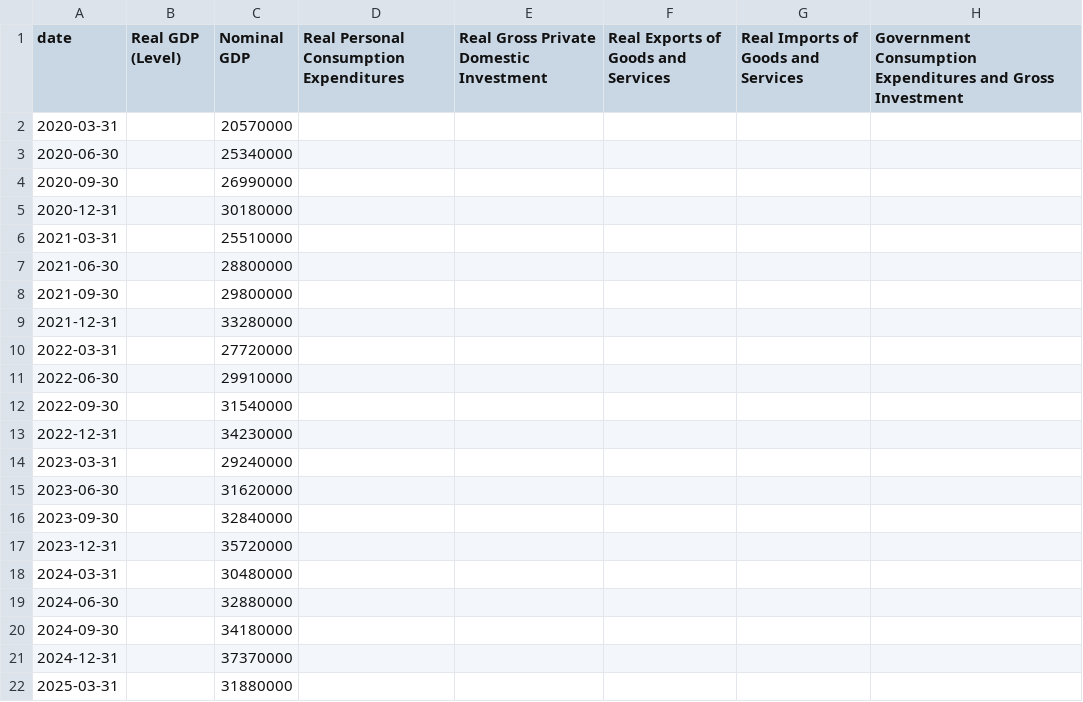
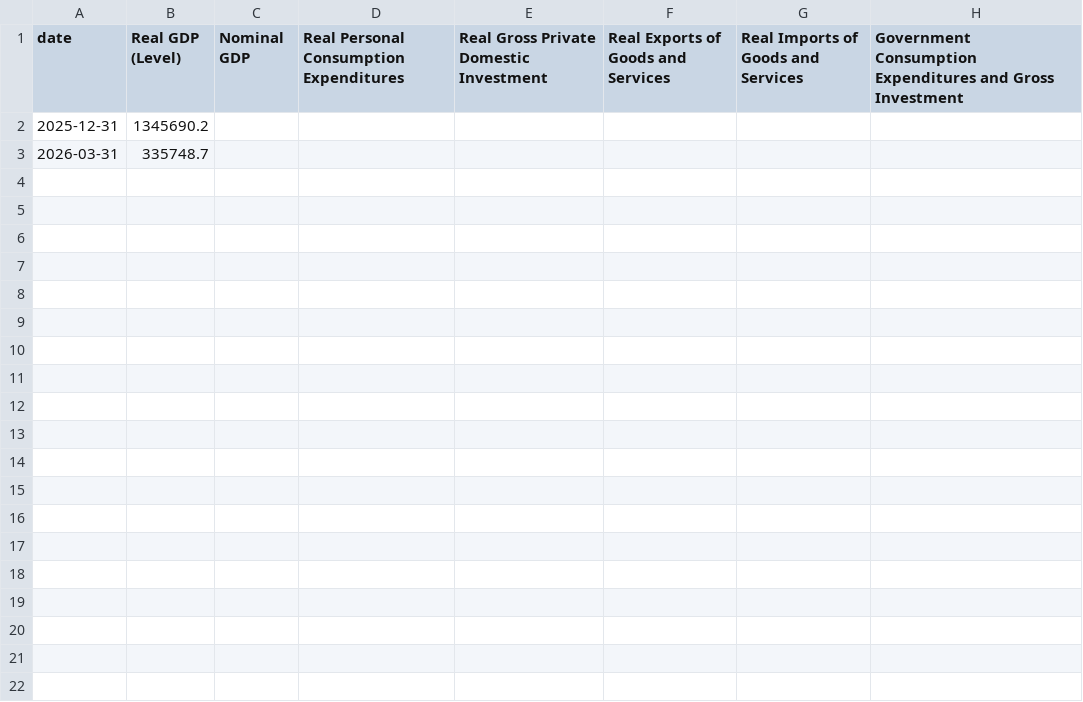
Before and after one commit to blakewiltshire/financial-insight-tools, a CSV file: apps/data_sources/economic_data/cn/100_gdp/cn_q_100_structural.csv, drawn as a sheet; removed rows and columns are numbered as before the commit, all else as after; the diff names each change by its address in the sheet, - before the commit and + after, or states it on an @@ line.

```diff
--- a/apps/data_sources/economic_data/cn/100_gdp/cn_q_100_structural.csv
+++ b/apps/data_sources/economic_data/cn/100_gdp/cn_q_100_structural.csv
-row 2: 2020-03-31 |  | 20570000
-row 3: 2020-06-30 |  | 25340000
-row 4: 2020-09-30 |  | 26990000
-row 5: 2020-12-31 |  | 30180000
-row 6: 2021-03-31 |  | 25510000
-row 7: 2021-06-30 |  | 28800000
-row 8: 2021-09-30 |  | 29800000
-row 9: 2021-12-31 |  | 33280000
-row 10: 2022-03-31 |  | 27720000
-row 11: 2022-06-30 |  | 29910000
-row 12: 2022-09-30 |  | 31540000
-row 13: 2022-12-31 |  | 34230000
-row 14: 2023-03-31 |  | 29240000
-row 15: 2023-06-30 |  | 31620000
-row 16: 2023-09-30 |  | 32840000
-row 17: 2023-12-31 |  | 35720000
-row 18: 2024-03-31 |  | 30480000
-row 19: 2024-06-30 |  | 32880000
-row 20: 2024-09-30 |  | 34180000
-row 21: 2024-12-31 |  | 37370000
-row 22: 2025-03-31 |  | 31880000
+row 2: 2025-12-31 | 1345690.2
+row 3: 2026-03-31 | 335748.7
```
Also changed, not shown: apps/data_sources/economic_data/br/100_gdp/br_q_100_structural.csv, apps/data_sources/economic_data/de/100_gdp/de_q_100_structural.csv, 7 other files.
